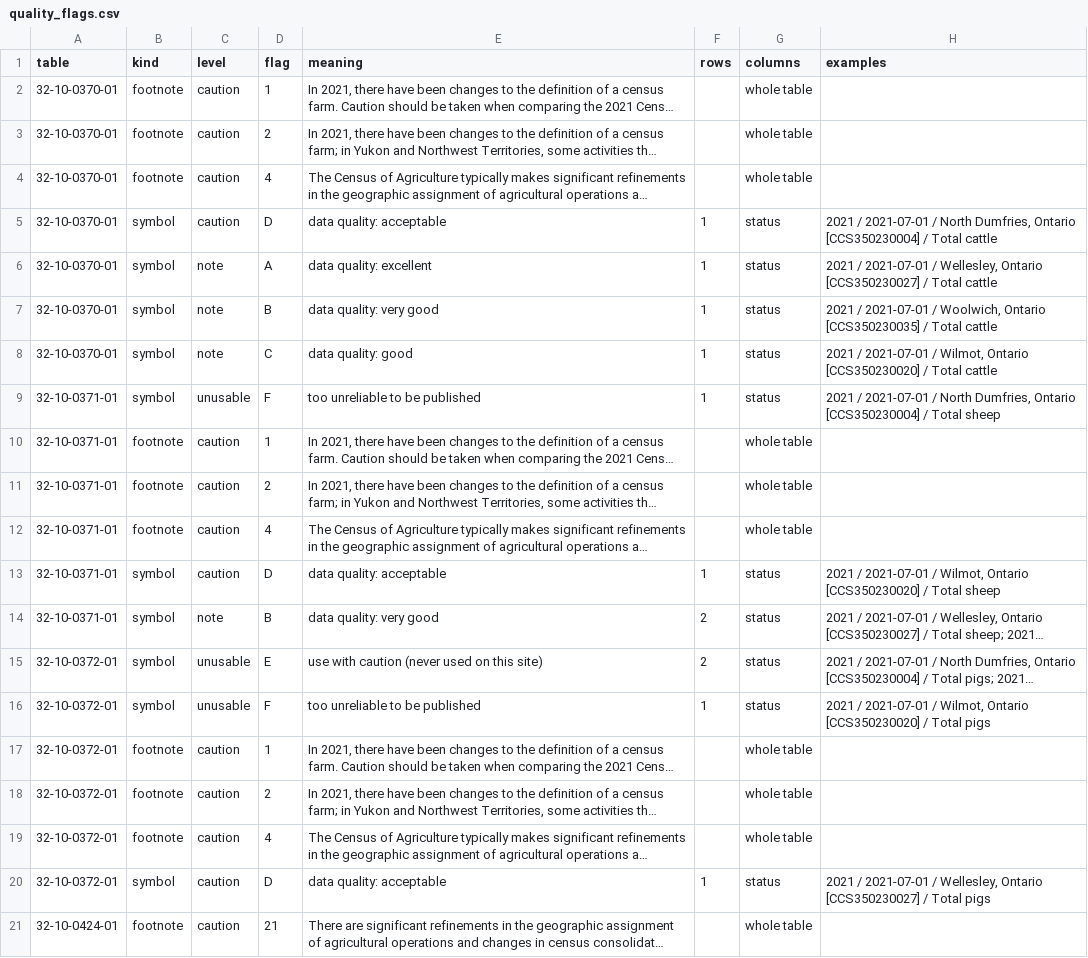
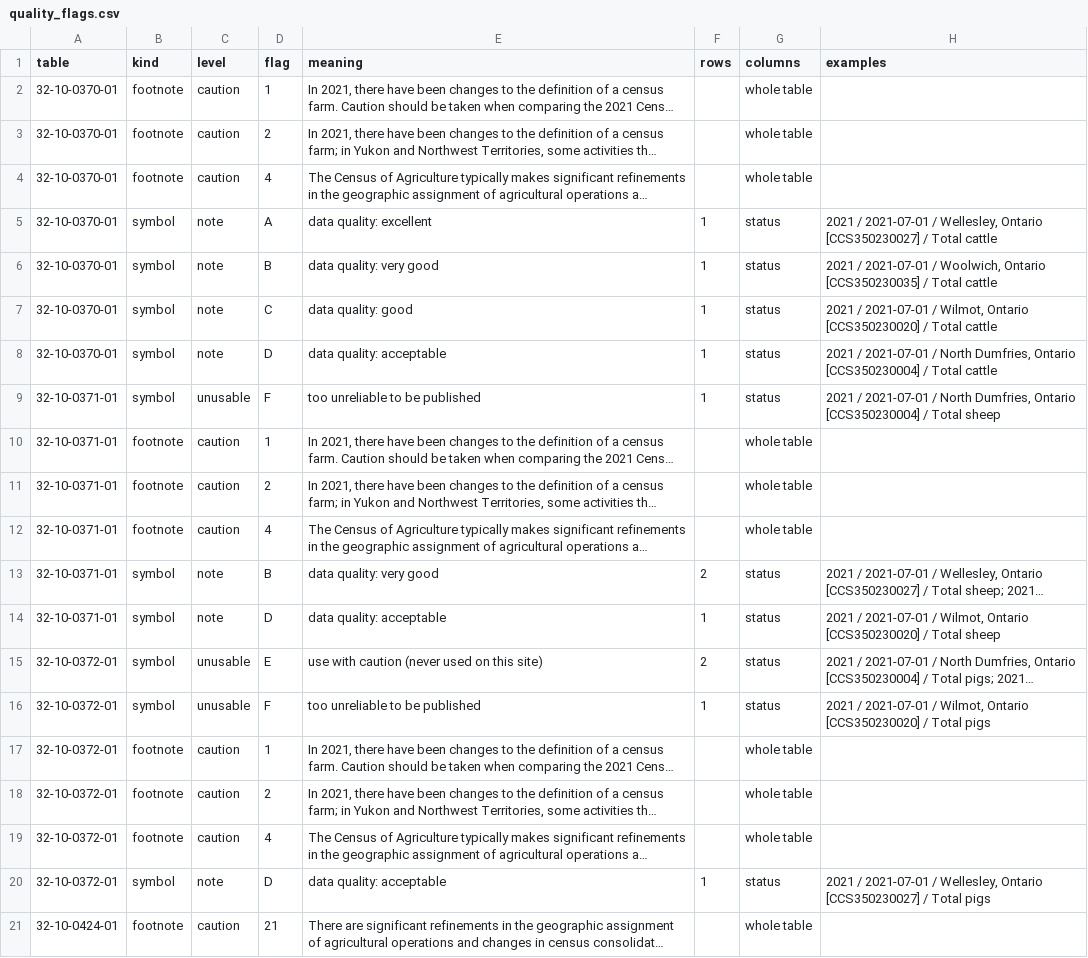
Before and after one commit to gpberber/chartingwaterlooregion, a CSV file: posts/agriculture/data/quality_flags.csv, drawn as a sheet; only a part is shown; long unchanged cells end in …; removed rows and columns are numbered as before the commit, all else as after; the diff names each change by its address in the sheet, - before the commit and + after, or states it on an @@ line.

```diff
--- a/posts/agriculture/data/quality_flags.csv
+++ b/posts/agriculture/data/quality_flags.csv
-row 5: 32-10-0370-01 | symbol | caution | D | data quality: acceptable | 1 | status | 2021 / 2021-07-01 / North Dumfries, Ontario [CCS350230004] / Total cattle
+row 8: 32-10-0370-01 | symbol | note | D | data quality: acceptable | 1 | status | 2021 / 2021-07-01 / North Dumfries, Ontario [CCS350230004] / Total cattle
-row 13: 32-10-0371-01 | symbol | caution | D | data quality: acceptable | 1 | status | 2021 / 2021-07-01 / Wilmot, Ontario [CCS350230020] / Total sheep
+row 14: 32-10-0371-01 | symbol | note | D | data quality: acceptable | 1 | status | 2021 / 2021-07-01 / Wilmot, Ontario [CCS350230020] / Total sheep
-C20 (level): caution
+C20 (level): note
```
Also changed, not shown: posts/welcome/data/dictionary.csv, posts/welcome/data/quality_flags.csv, 16 other files.
